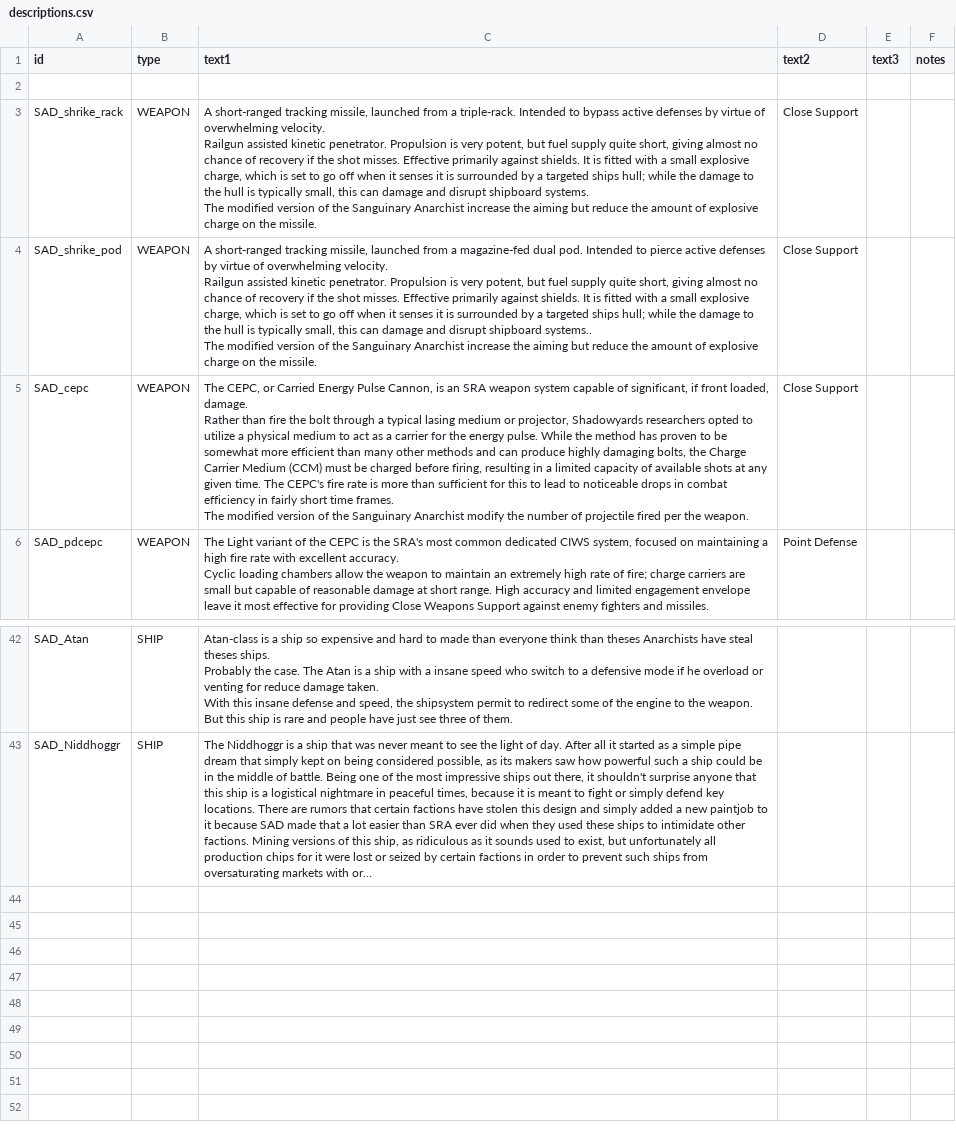
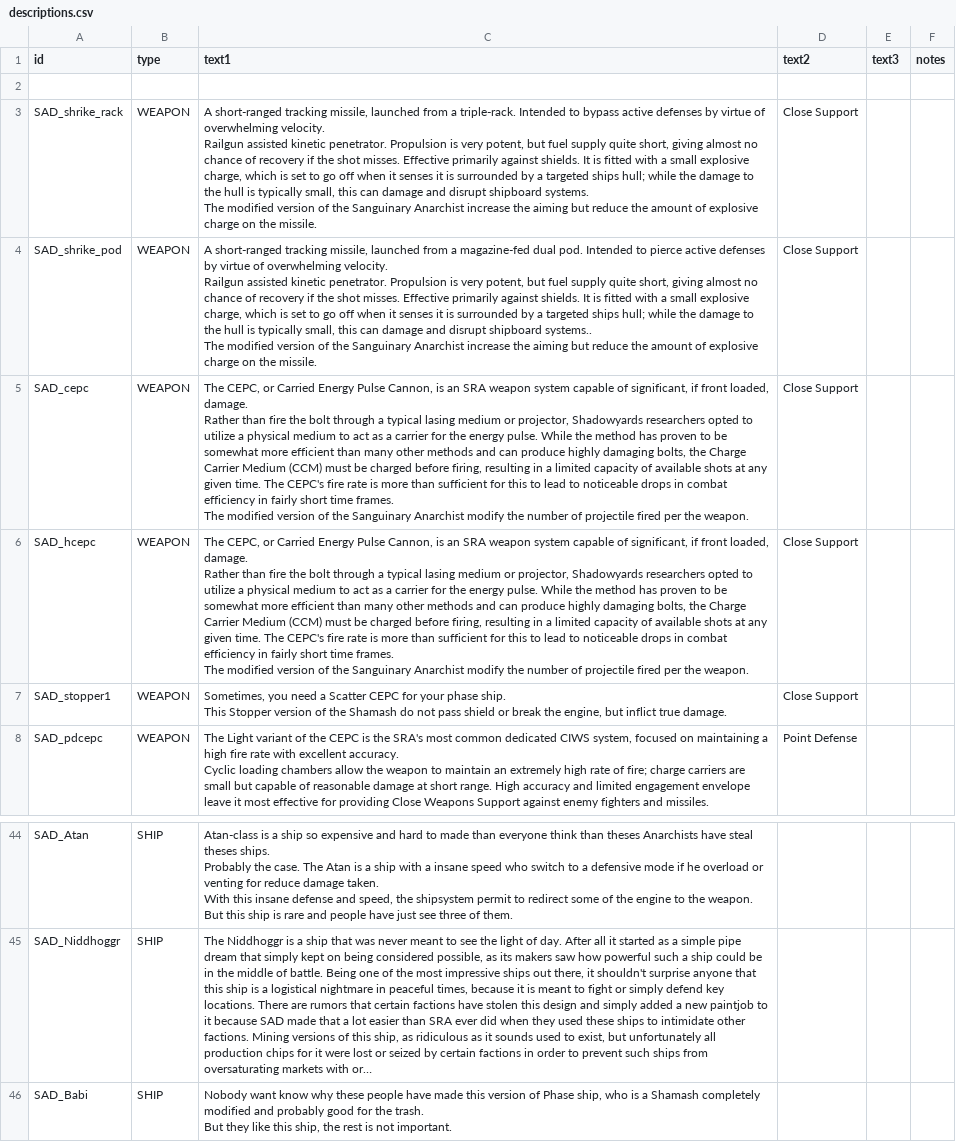
Before and after one commit to Snrasha/Sanguinary-Anarchistic-Defectors, a CSV file: data/strings/descriptions.csv, drawn as a sheet; only a part is shown, gaps mark what is left out; long unchanged cells end in …; ↵ is a line break in a cell; the diff names each change by its address in the sheet, - before the commit and + after, or states it on an @@ line.

```diff
--- a/data/strings/descriptions.csv
+++ b/data/strings/descriptions.csv
+row 6: SAD_hcepc | WEAPON | The CEPC, or Carried Energy Pulse Cannon, is an SRA weapon system capable of significant, if front loaded, damage. ↵ Rather than fire the bolt through a typical lasing medium or projector, Shadowyards researchers opted to utilize a physical medium to act as a carrier for the energy pulse. While the method has proven to be somewhat more efficient than many other methods and can produce highly damaging bolts, the Charge Carrier Medium (CCM) must be charged before firing, resulting in a limited capacity of available shots at any given time. The CEPC's fire rate is more than sufficient for this to lead to noticeable drops in combat efficiency in fairly short time frames. ↵ The modified version of the Sanguinary Anarchist modify the number of projectile fired per the weapon. | Close Support
+row 7: SAD_stopper1 | WEAPON | Sometimes, you need a Scatter CEPC for your phase ship. ↵ This Stopper version of the Shamash do not pass shield or break the engine, but inflict true damage. | Close Support
+row 46: SAD_Babi | SHIP | Nobody want know why these people have made this version of Phase ship, who is a Shamash completely modified and probably good for the trash. ↵ But they like this ship, the rest is not important.
```
Also changed, not shown: data/hulls/ship_data.csv, data/shipsystems/ship_systems.csv, 25 other files.
